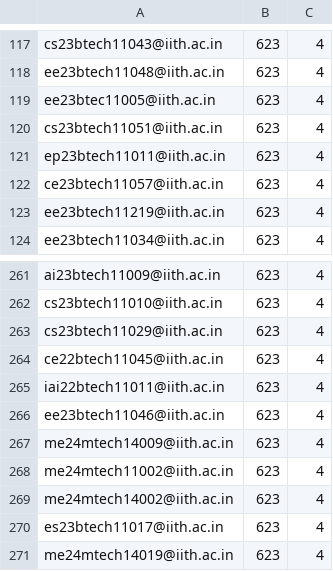
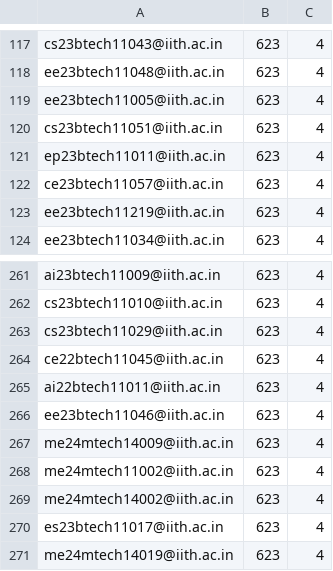
Before and after one commit to iith-nss/iith_nss_jekyll, a CSV file: hours.csv, drawn as a sheet; only a part is shown, gaps mark what is left out.

Commit message:
Fixing csv format errors

```diff
--- a/hours.csv
+++ b/hours.csv
@@ -118,3 +118,3 @@ cs23btech11043@iith.ac.in,623,4
 ee23btech11048@iith.ac.in,623,4
-ee23btec11005@iith.ac.in,623,4
+ee23btech11005@iith.ac.in,623,4
 cs23btech11051@iith.ac.in,623,4
@@ -264,3 +264,3 @@ cs23btech11029@iith.ac.in,623,4
 ce22btech11045@iith.ac.in,623,4
-iai22btech11011@iith.ac.in,623,4
+ai22btech11011@iith.ac.in,623,4
 ee23btech11046@iith.ac.in,623,4
```
